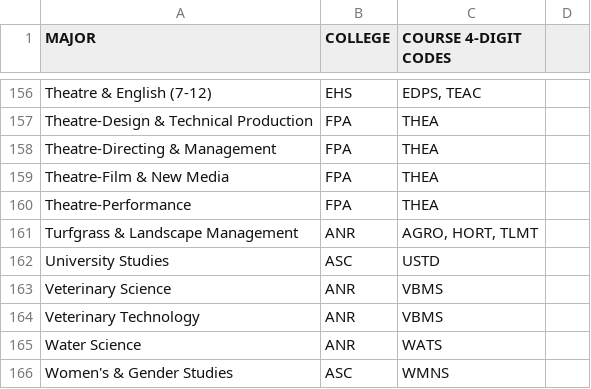
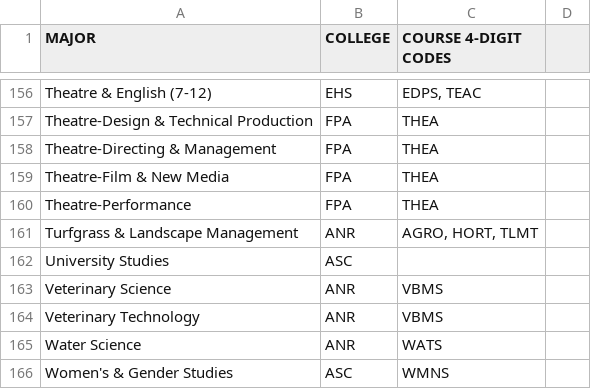
Before and after one commit to unl/UNL_UndergraduateBulletin, a CSV file: data/2013/major_to_subject_code.csv, drawn as a sheet; only a part is shown, gaps mark what is left out.

```diff
--- a/data/2013/major_to_subject_code.csv
+++ b/data/2013/major_to_subject_code.csv
@@ -161,3 +161,3 @@ Theatre-Performance ,FPA,THEA
 Turfgrass & Landscape Management,ANR,"AGRO, HORT, TLMT"
-University Studies,ASC,USTD
+University Studies,ASC,
 Veterinary Science,ANR, VBMS
```
Also changed, not shown: data/2013/creq/subject_codes.csv, 5 other files.
